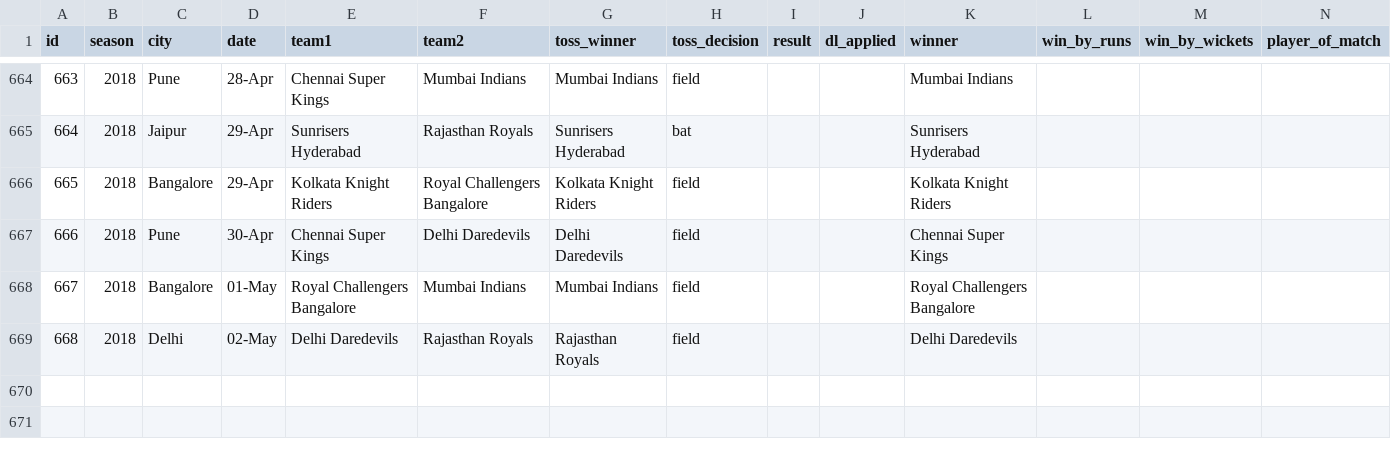
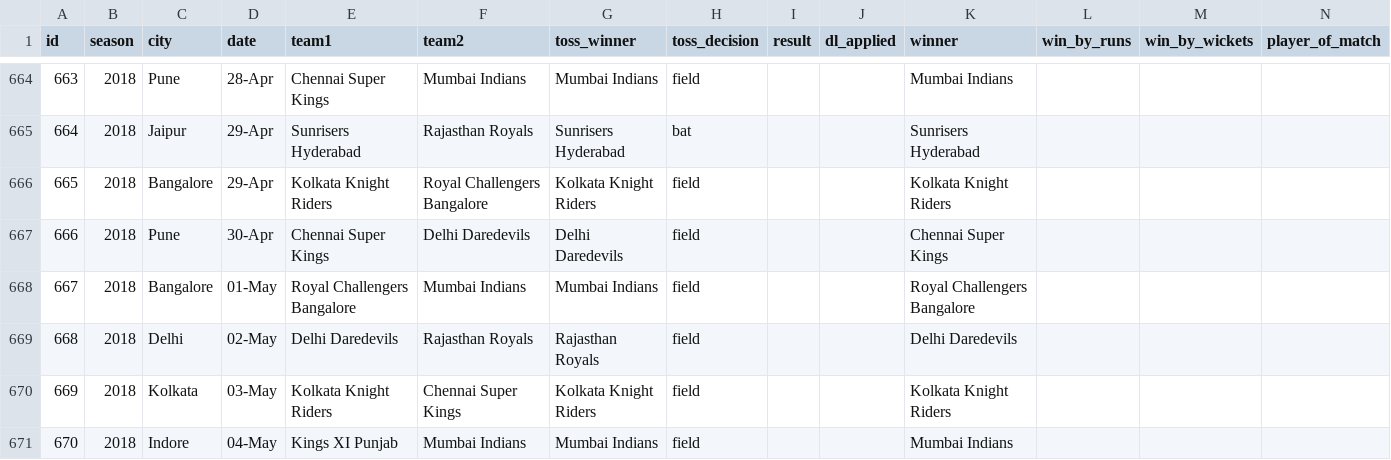
Before and after one commit to kuharan/IPL-ML-2018, a CSV file: Dataset/matches.csv, drawn as a sheet; only a part is shown, gaps mark what is left out; rows hold the shown columns only; the diff names each change by its address in the sheet, - before the commit and + after, or states it on an @@ line.

Commit message:
Updating matches.csv data

```diff
--- a/Dataset/matches.csv
+++ b/Dataset/matches.csv
+row 670: 669 | 2018 | Kolkata | 03-May | Kolkata Knight Riders | Chennai Super Kings | Kolkata Knight Riders | field |  |  | Kolkata Knight Riders
+row 671: 670 | 2018 | Indore | 04-May | Kings XI Punjab | Mumbai Indians | Mumbai Indians | field |  |  | Mumbai Indians
```
Also changed, not shown: Dataset/_player_rank.csv, Dataset/_team_rank.csv, 2 other files.
